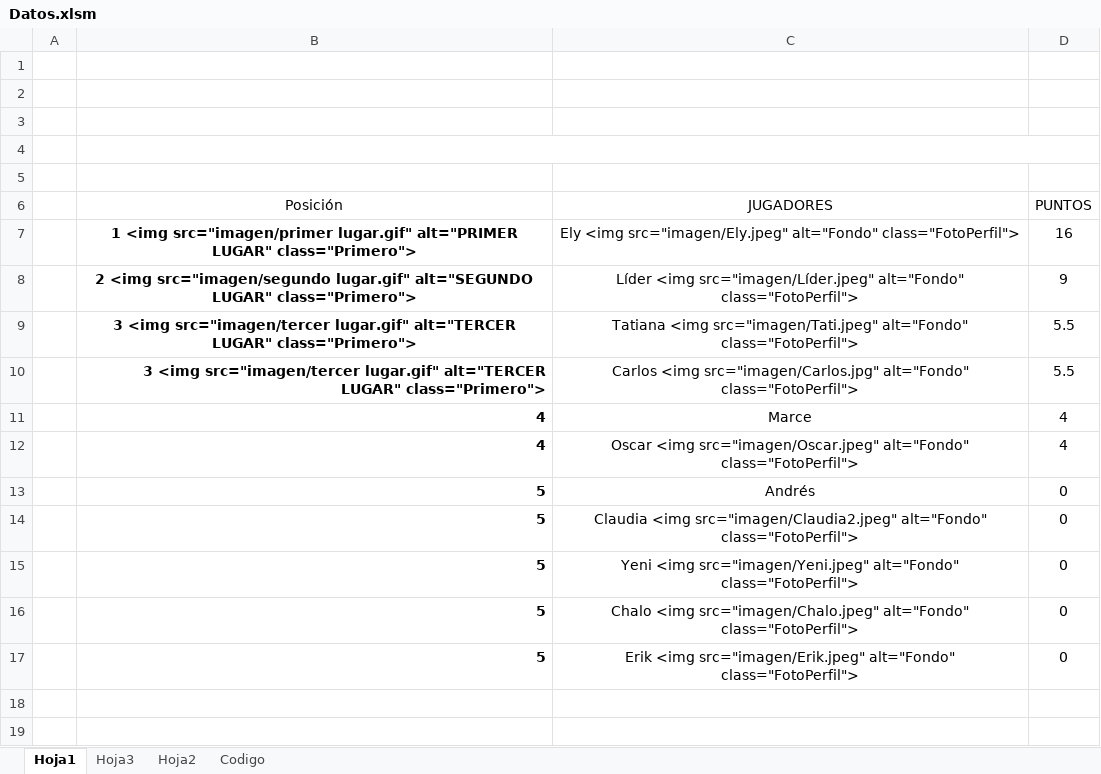
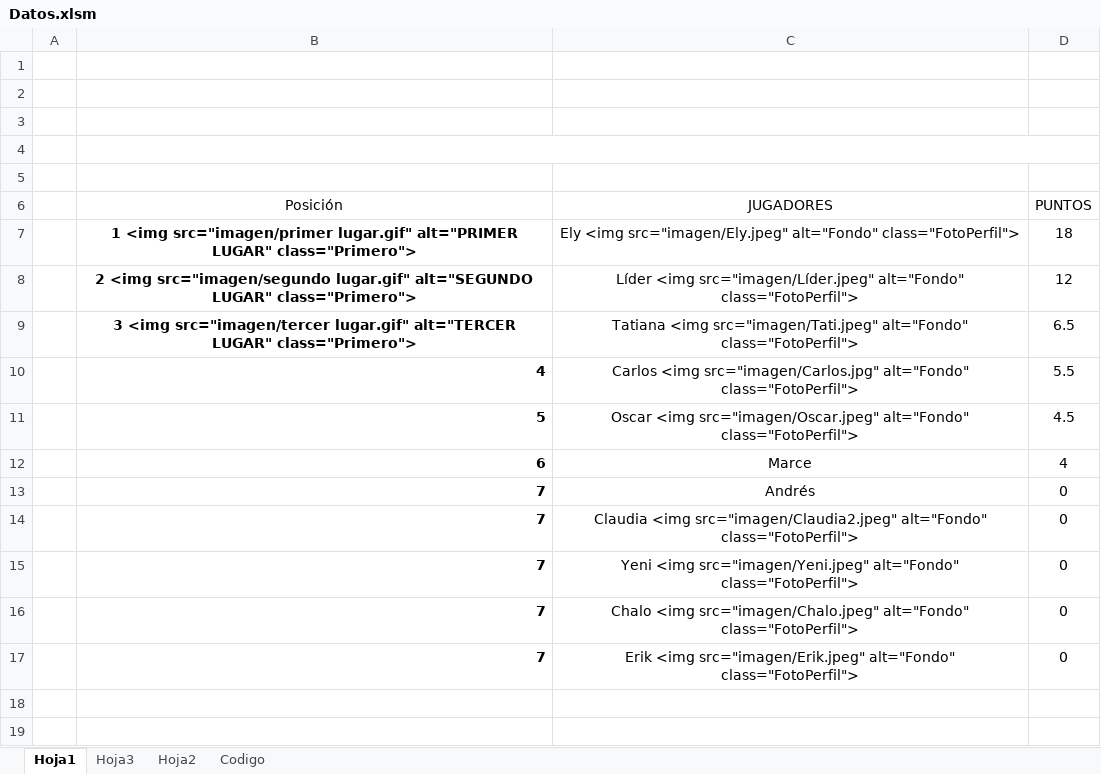
Before and after one commit to diacono81/WebLUdo, an Excel workbook: Datos.xlsm, sheet Hoja1, drawn as a sheet; only a part is shown; values as stored, in another font and other column widths than the file's, no borders; charts and pictures and table styles not drawn; removed rows and columns are numbered as before the commit, all else as after; the diff names each change by its address in the sheet, - before the commit and + after, or states it on an @@ line.

```diff
--- a/Datos.xlsm (sheet Hoja1)
+++ b/Datos.xlsm (sheet Hoja1)
-D7 (PUNTOS): 16
+D7 (PUNTOS): 18
-D8 (PUNTOS): 9
+D8 (PUNTOS): 12
-D9 (PUNTOS): 5.5
+D9 (PUNTOS): 6.5
-B10 (Posición): 3 <img src="imagen/tercer lugar.gif" alt="TERCER LUGAR" class="Primero">
+B10 (Posición): 4
+row 11:  | 5 | Oscar <img src="imagen/Oscar.jpeg" alt="Fondo" class="FotoPerfil"> | 4.5
-B12 (Posición): 4
+B12 (Posición): 6
-row 12:  | 4 | Oscar <img src="imagen/Oscar.jpeg" alt="Fondo" class="FotoPerfil"> | 4
-B13:B17 (Posición): 5
+B13:B17 (Posición): 7
```
Also changed, not shown: sheet Codigo, 2 other files.
